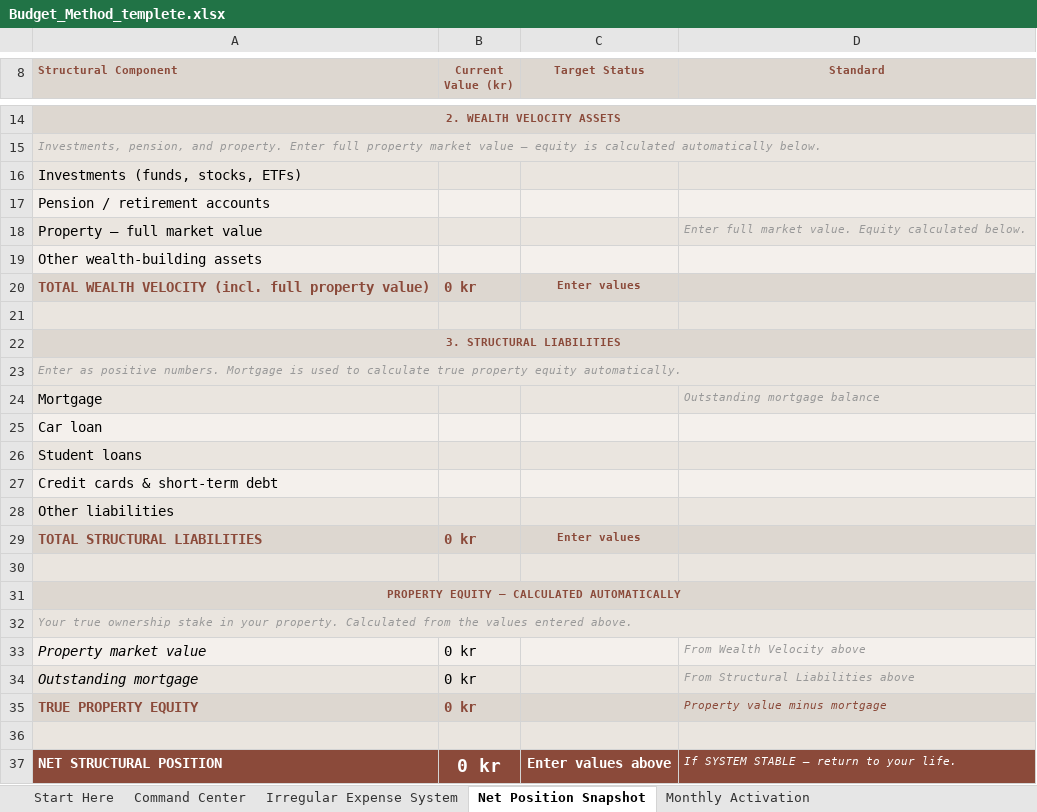
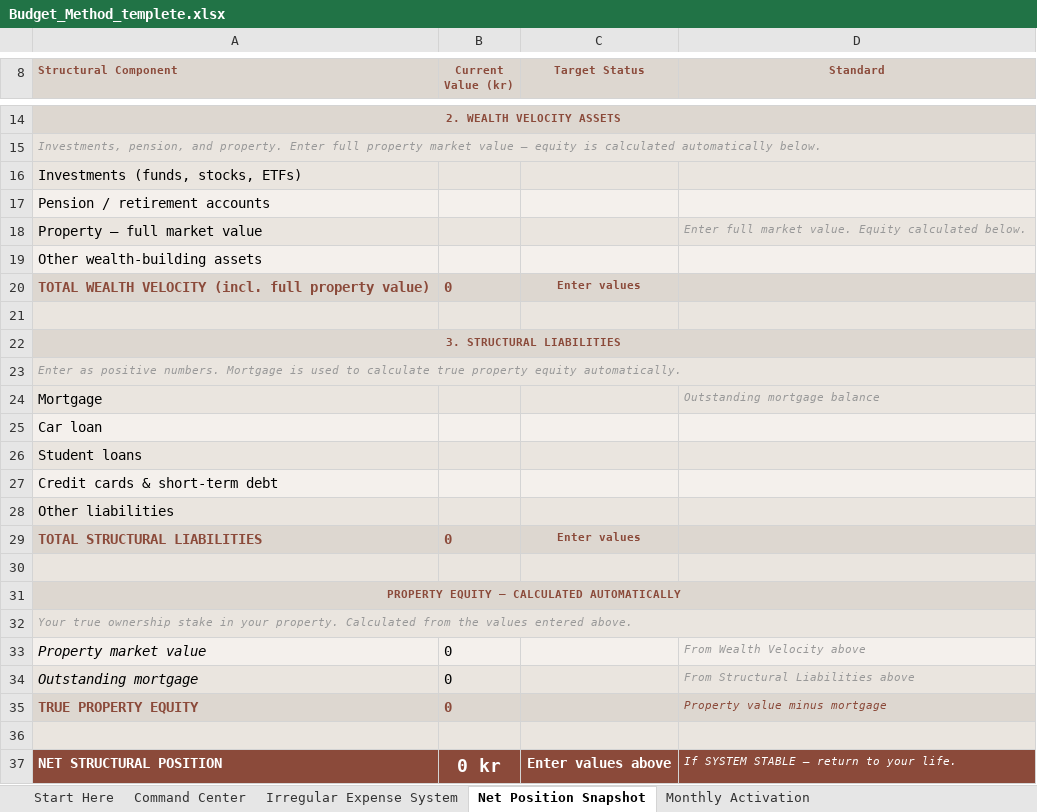
Before and after one commit to tauhidhasan811/idalindvall, an Excel workbook: data/Budget_Method_templete.xlsx, sheet Net Position Snapshot, drawn as a sheet; only a part is shown, gaps mark what is left out; values as stored, in another font and other column widths than the file's, no borders; the diff names each change by its address in the sheet, - before the commit and + after, or states it on an @@ line.

```diff
--- a/data/Budget_Method_templete.xlsx (sheet Net Position Snapshot)
+++ b/data/Budget_Method_templete.xlsx (sheet Net Position Snapshot)
-B20 (Current Value (kr)): 0 kr
+B20 (Current Value (kr)): 0
-B29 (Current Value (kr)): 0 kr
+B29 (Current Value (kr)): 0
-B33:B35 (Current Value (kr)): 0 kr
+B33:B35 (Current Value (kr)): 0
```
Also changed, not shown: sheet Irregular Expense System, sheet Command Center, 2 other files.
